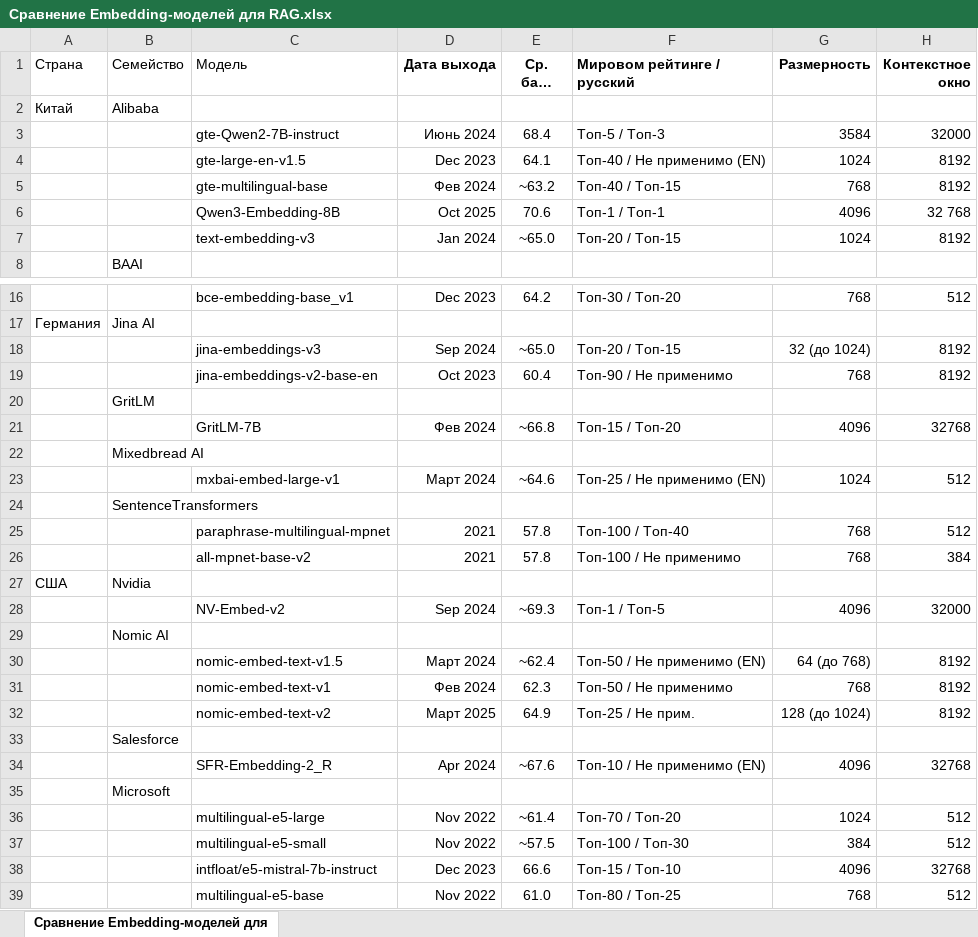
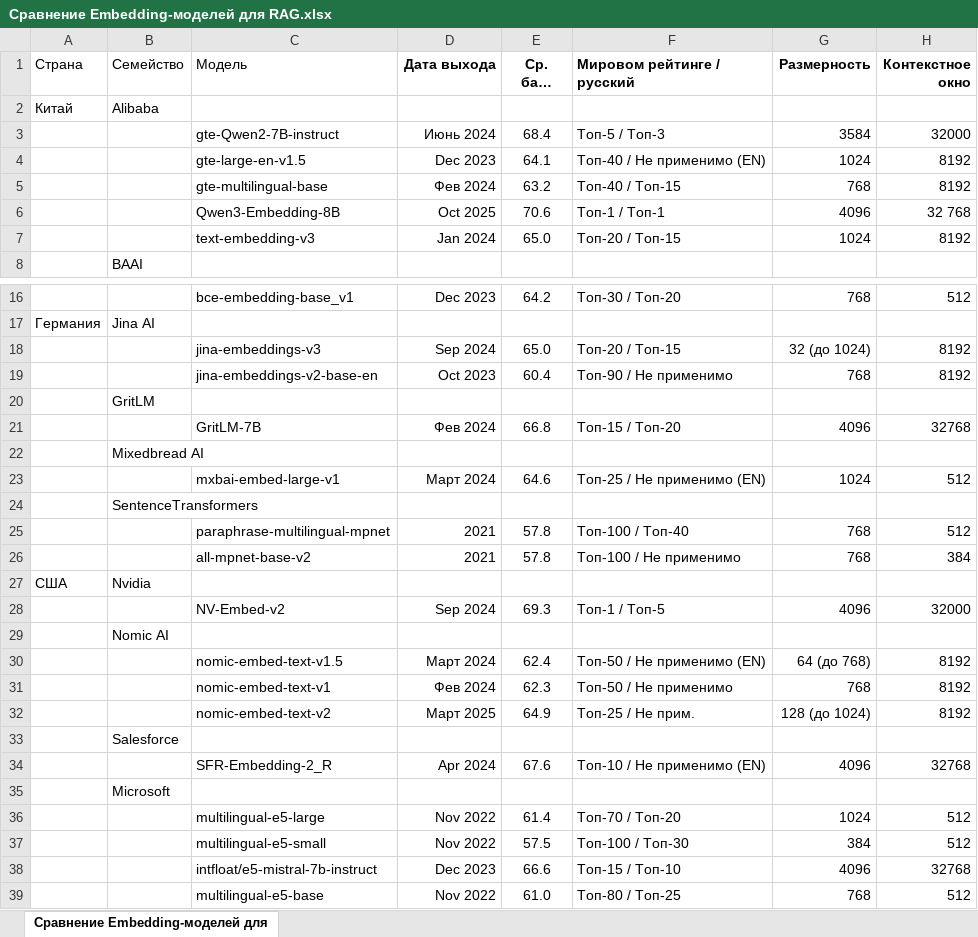
Before and after one commit to KNM06/kp, an Excel workbook: unified_service/database/tables/Сравнение Embedding-моделей для RAG.xlsx, sheet Сравнение Embedding-моделей для, drawn as a sheet; only a part is shown, gaps mark what is left out; long unchanged cells end in …; values as stored, in another font and other column widths than the file's, no borders; table styles not drawn; the diff covers the shown part only; the diff names each change by its address in the sheet, - before the commit and + after, or states it on an @@ line.

```diff
--- a/unified_service/database/tables/Сравнение Embedding-моделей для RAG.xlsx (sheet Сравнение Embedding-моделей для)
+++ b/unified_service/database/tables/Сравнение Embedding-моделей для RAG.xlsx (sheet Сравнение Embedding-моделей для)
-E5 (Ср. балл MTEB): ~63.2
+E5 (Ср. балл MTEB): 63.2
-E7 (Ср. балл MTEB): ~65.0
+E7 (Ср. балл MTEB): 65.0
-E18 (Ср. балл MTEB): ~65.0
+E18 (Ср. балл MTEB): 65.0
-E21 (Ср. балл MTEB): ~66.8
+E21 (Ср. балл MTEB): 66.8
-E23 (Ср. балл MTEB): ~64.6
+E23 (Ср. балл MTEB): 64.6
-E28 (Ср. балл MTEB): ~69.3
+E28 (Ср. балл MTEB): 69.3
-E30 (Ср. балл MTEB): ~62.4
+E30 (Ср. балл MTEB): 62.4
-E34 (Ср. балл MTEB): ~67.6
+E34 (Ср. балл MTEB): 67.6
-E36 (Ср. балл MTEB): ~61.4
+E36 (Ср. балл MTEB): 61.4
-E37 (Ср. балл MTEB): ~57.5
+E37 (Ср. балл MTEB): 57.5
```
Also changed, not shown: 5 edited cells elsewhere in this sheet, unified_service/database/tables/LLM.xlsx, 5 other files.
